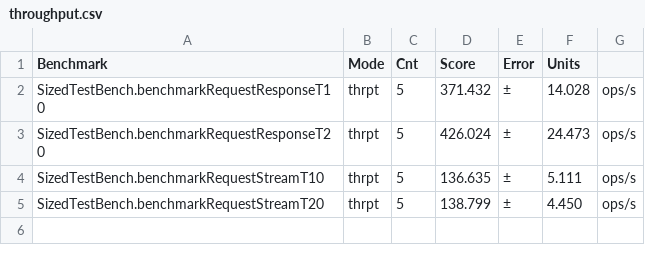
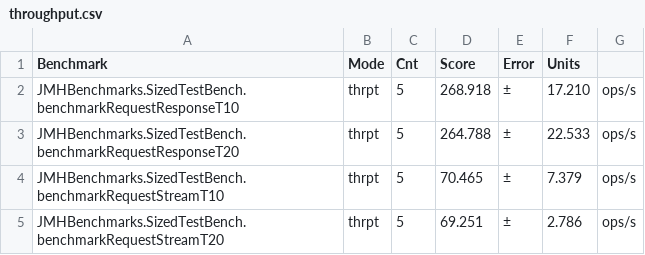
Before and after one commit to pratham-kundan/rsocket-grpc-benchmark, a CSV file: Results/gRPC/Sized/throughput.csv, drawn as a sheet.

```diff
--- a/Results/gRPC/Sized/throughput.csv
+++ b/Results/gRPC/Sized/throughput.csv
@@ -1,5 +1,5 @@
 Benchmark,Mode,Cnt,Score,Error,Units
-SizedTestBench.benchmarkRequestResponseT10,thrpt,5,371.432,±,14.028,ops/s
-SizedTestBench.benchmarkRequestResponseT20,thrpt,5,426.024,±,24.473,ops/s
-SizedTestBench.benchmarkRequestStreamT10,thrpt,5,136.635,±,5.111,ops/s
-SizedTestBench.benchmarkRequestStreamT20,thrpt,5,138.799,±,4.450,ops/s
+JMHBenchmarks.SizedTestBench.benchmarkRequestResponseT10,thrpt,5,268.918,±,17.210,ops/s
+JMHBenchmarks.SizedTestBench.benchmarkRequestResponseT20,thrpt,5,264.788,±,22.533,ops/s
+JMHBenchmarks.SizedTestBench.benchmarkRequestStreamT10,thrpt,5,70.465,±,7.379,ops/s
+JMHBenchmarks.SizedTestBench.benchmarkRequestStreamT20,thrpt,5,69.251,±,2.786,ops/s
```
Also changed, not shown: Results/Rsocket/Sized/cpu.csv, Results/Rsocket/Sized/mem.csv, 16 other files.
